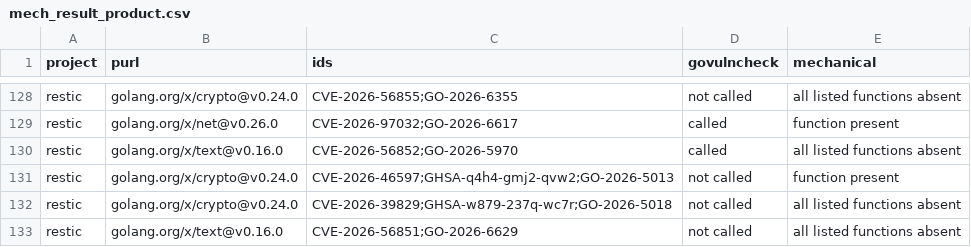
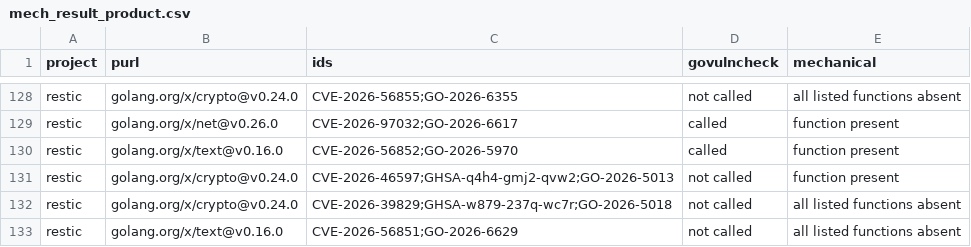
Before and after one commit to mayanksekhar/cra_sbom_study, a CSV file: results_go/mech_result_product.csv, drawn as a sheet; only a part is shown, gaps mark what is left out.

Commit message:
mechanical check: vendor prefix fix, corrected figures (1 of 87), withdraw 2 of 87

```diff
--- a/results_go/mech_result_product.csv
+++ b/results_go/mech_result_product.csv
@@ -129,3 +129,3 @@ restic,golang.org/x/crypto@v0.24.0,CVE-2026-56855;GO-2026-6355,not called,all li
 restic,golang.org/x/net@v0.26.0,CVE-2026-97032;GO-2026-6617,called,function present
-restic,golang.org/x/text@v0.16.0,CVE-2026-56852;GO-2026-5970,called,all listed functions absent
+restic,golang.org/x/text@v0.16.0,CVE-2026-56852;GO-2026-5970,called,function present
 restic,golang.org/x/crypto@v0.24.0,CVE-2026-46597;GHSA-q4h4-gmj2-qvw2;GO-2026-5013,not called,function present
```
Also changed, not shown: 4 other files.
